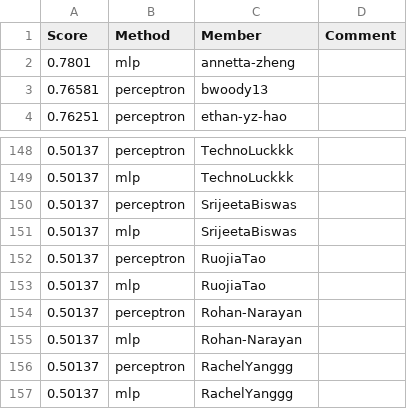
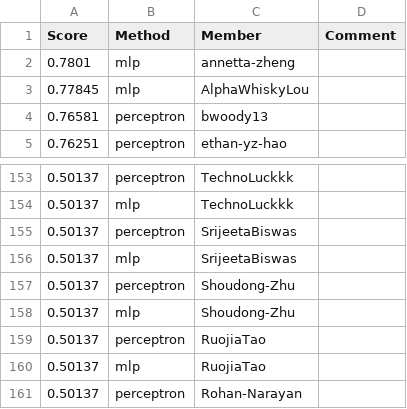
Before and after one commit to cornell-cs5740-sp24/leaderboards, a CSV file: a1/leaderboard_sst2.csv, drawn as a sheet; only a part is shown, gaps mark what is left out; the shorter side is filled out with more unchanged rows; the diff covers the shown part only.

```diff
--- a/a1/leaderboard_sst2.csv
+++ b/a1/leaderboard_sst2.csv
@@ -2,2 +2,3 @@ Score,Method,Member,Comment
 0.7801,mlp,annetta-zheng,
+0.77845,mlp,AlphaWhiskyLou,
 0.76581,perceptron,bwoody13,
@@ -151,2 +156,4 @@ Score,Method,Member,Comment
 0.50137,mlp,SrijeetaBiswas,
+0.50137,perceptron,Shoudong-Zhu,
+0.50137,mlp,Shoudong-Zhu,
 0.50137,perceptron,RuojiaTao,
```
Also changed, not shown: 6 added rows and 5 removed rows elsewhere in this file.
